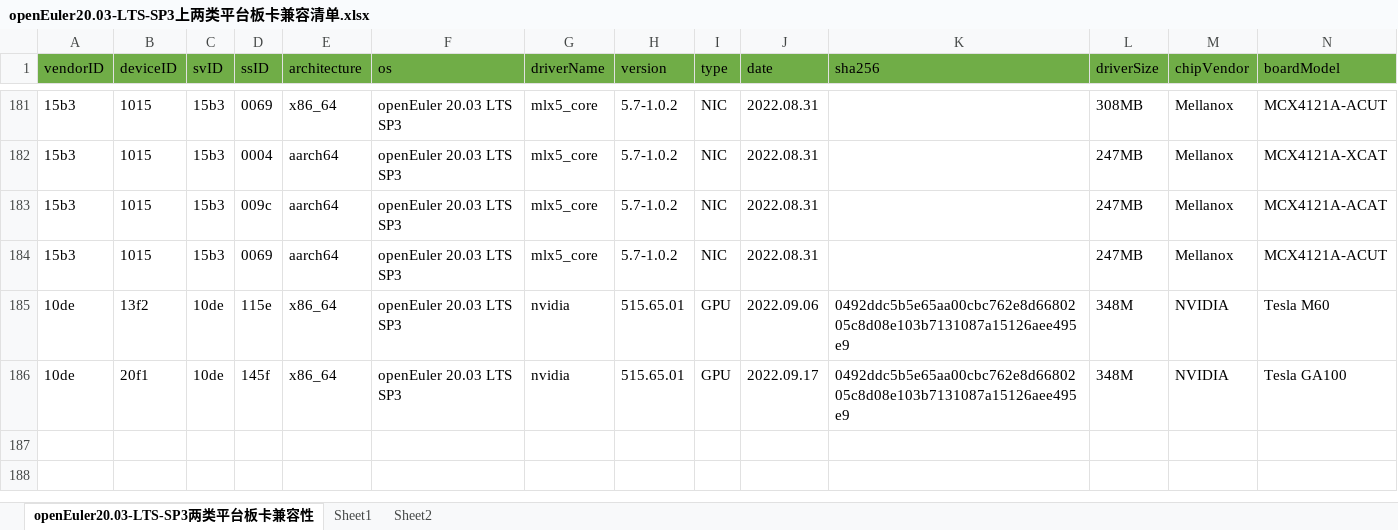
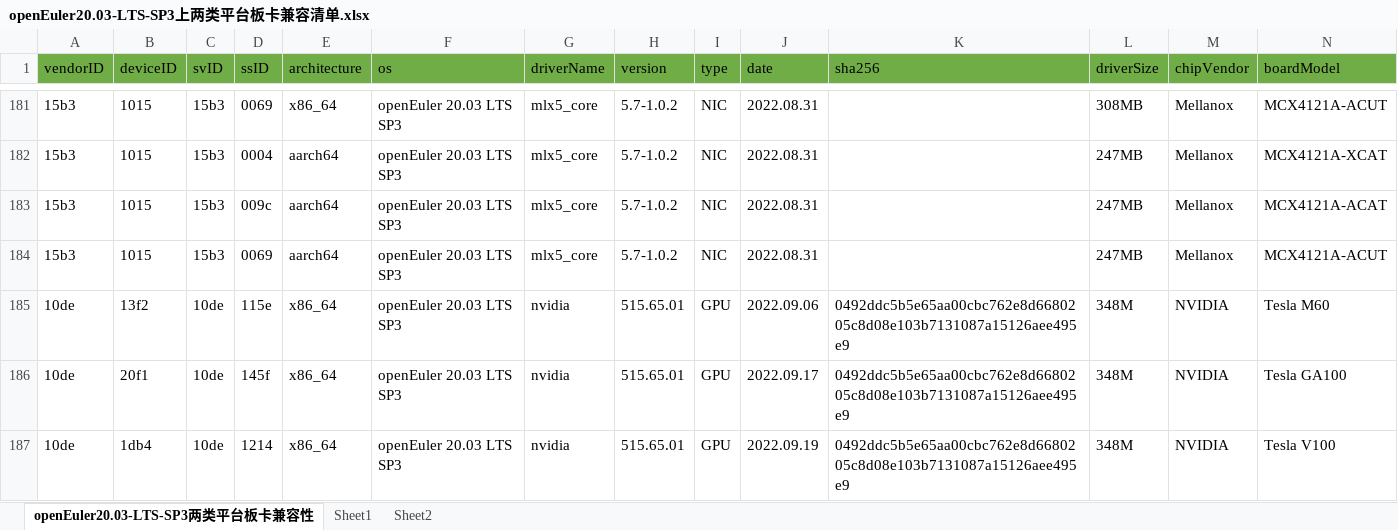
Before and after one commit to openeuler-mirror/website-v2, an Excel workbook: data/compatibility/openEuler20.03-LTS-SP3上两类平台板卡兼容清单.xlsx, sheet openEuler20.03-LTS-SP3两类平台板卡兼容性, drawn as a sheet; only a part is shown, gaps mark what is left out; values as stored, in another font and other column widths than the file's, no borders; rows hold the shown columns only; the diff names each change by its address in the sheet, - before the commit and + after, or states it on an @@ line.

```diff
--- a/data/compatibility/openEuler20.03-LTS-SP3上两类平台板卡兼容清单.xlsx (sheet openEuler20.03-LTS-SP3两类平台板卡兼容性)
+++ b/data/compatibility/openEuler20.03-LTS-SP3上两类平台板卡兼容清单.xlsx (sheet openEuler20.03-LTS-SP3两类平台板卡兼容性)
+row 187: 10de | 1db4 | 10de | 1214 | x86_64 | openEuler 20.03 LTS SP3 | nvidia | 515.65.01 | GPU | 2022.09.19 | 0492ddc5b5e65aa00cbc762e8d6680205c8d08e103b7131087a15126aee495e9 | 348M | NVIDIA | Tesla V100
```
Also changed, not shown: data/compatibility/openEuler20.03-LTS-SP1上两类平台板卡兼容清单.xlsx, 2 other files.
